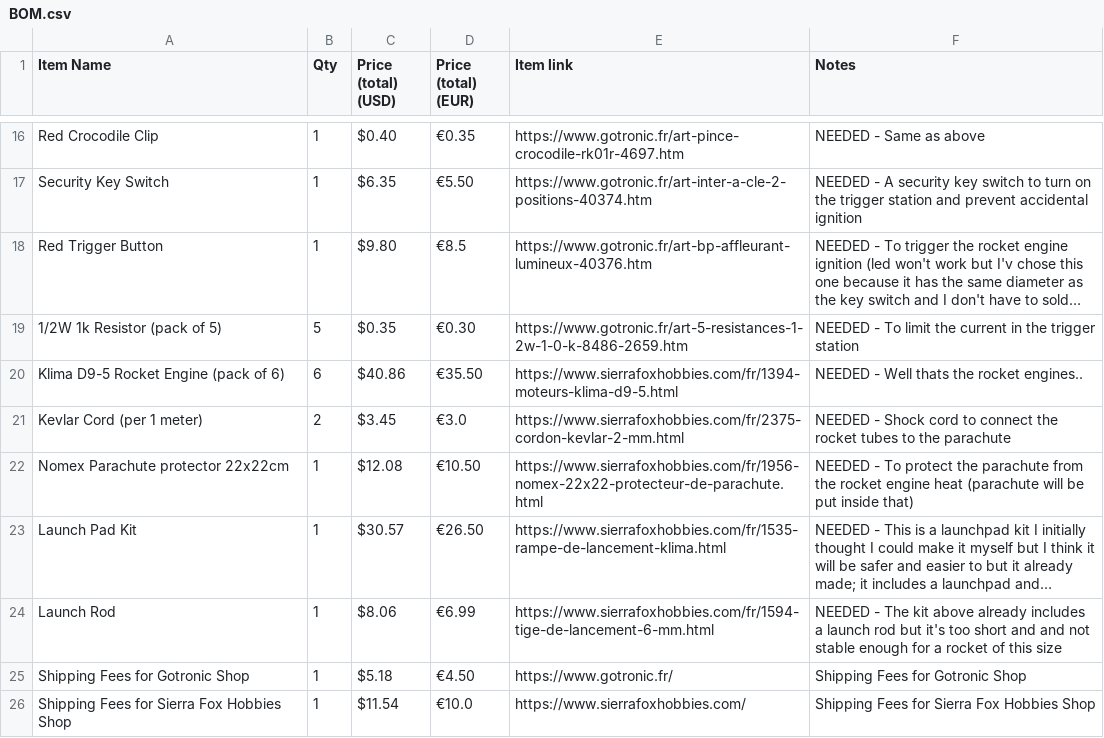
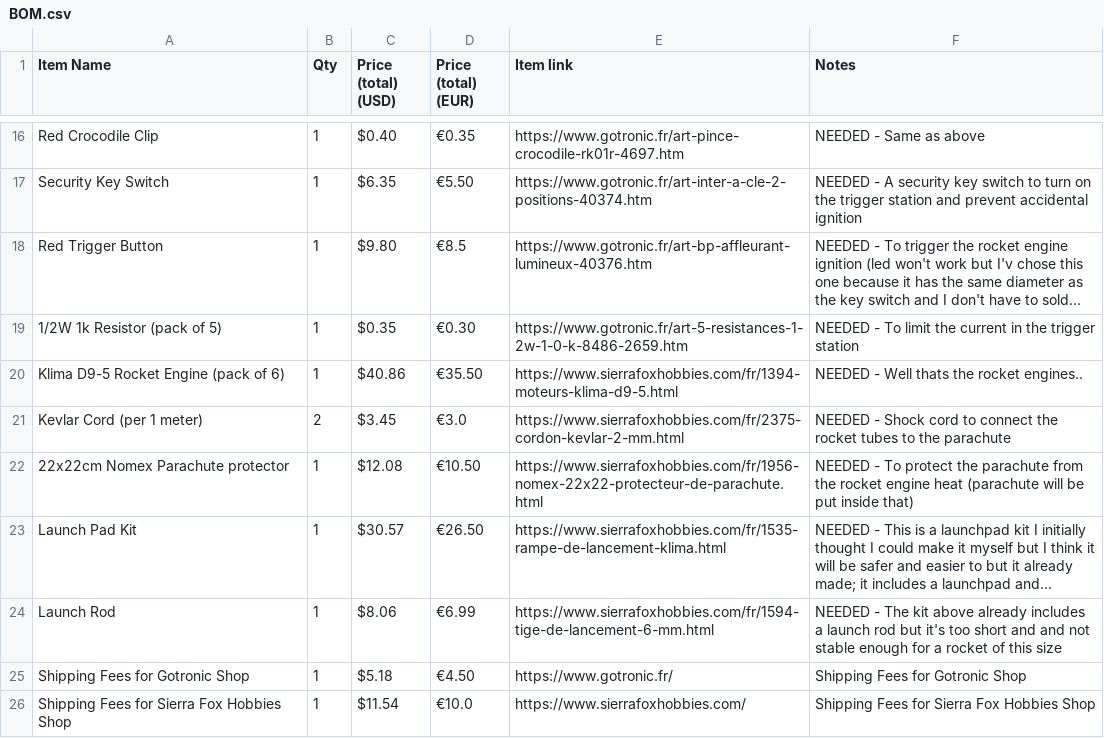
Before and after one commit to TGA25dev/Bean2Space, a CSV file: BOM.csv, drawn as a sheet; only a part is shown, gaps mark what is left out; long unchanged cells end in …; the diff covers the shown part only; the diff names each change by its address in the sheet, - before the commit and + after, or states it on an @@ line.

Commit message:
fix: fix some items qty in bom file and update some names and descriptions

```diff
--- a/BOM.csv
+++ b/BOM.csv
-B19 (Qty): 5
+B19 (Qty): 1
-B20 (Qty): 6
+B20 (Qty): 1
-A22 (Item Name): Nomex Parachute protector 22x22cm
+A22 (Item Name): 22x22cm Nomex Parachute protector
```
Also changed, not shown: 7 edited cells elsewhere in this file.
